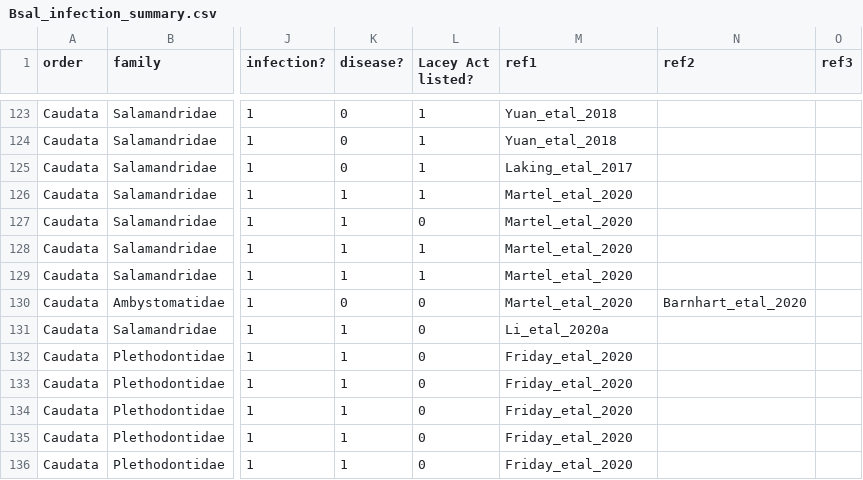
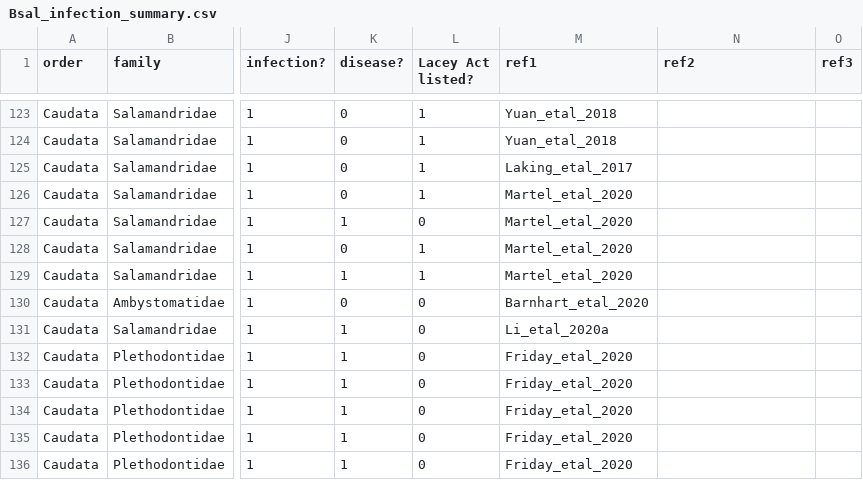
Before and after one commit to ecohealthalliance/amphibian_trade, a CSV file: data/reference/Bsal_infection_summary.csv, drawn as a sheet; only a part is shown, gaps mark what is left out; the diff names each change by its address in the sheet, - before the commit and + after, or states it on an @@ line.

Commit message:
Reviewing results from Martel et al. 2020

```diff
--- a/data/reference/Bsal_infection_summary.csv
+++ b/data/reference/Bsal_infection_summary.csv
-K126 (disease?): 1
+K126 (disease?): 0
-K128 (disease?): 1
+K128 (disease?): 0
-M130 (ref1): Martel_etal_2020
+M130 (ref1): Barnhart_etal_2020
-N130 (ref2): Barnhart_etal_2020
+N130 (ref2): (empty)
```
